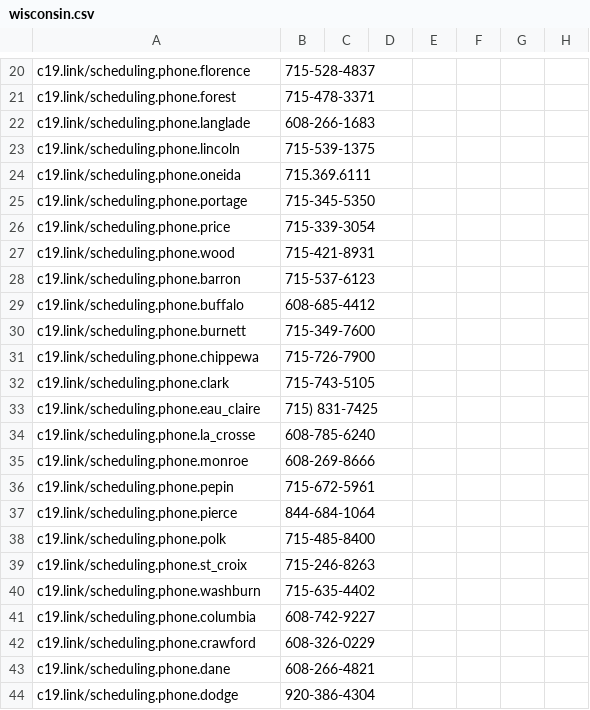
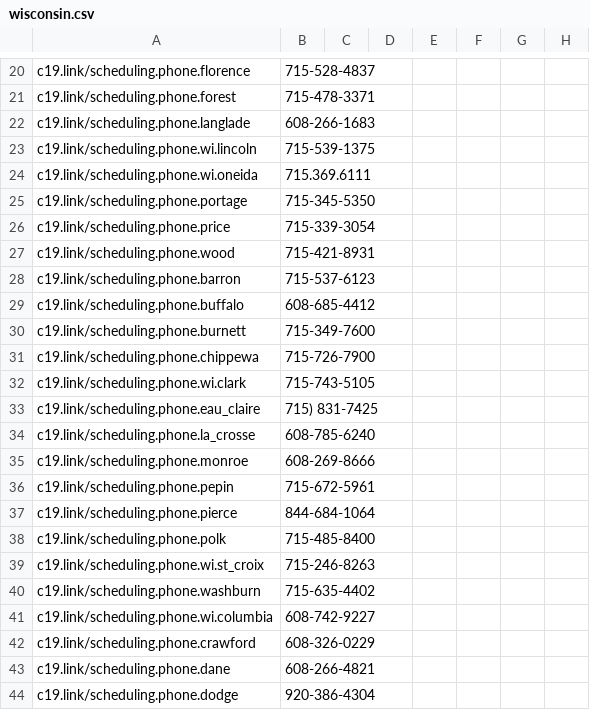
Before and after one commit to microsoft/covid-vaccine-bot, a CSV file: packages/plans/data/policies/wisconsin/wisconsin.csv, drawn as a sheet; only a part is shown, gaps mark what is left out; the diff names each change by its address in the sheet, - before the commit and + after, or states it on an @@ line.

```diff
--- a/packages/plans/data/policies/wisconsin/wisconsin.csv
+++ b/packages/plans/data/policies/wisconsin/wisconsin.csv
-A23: c19.link/scheduling.phone.lincoln
+A23: c19.link/scheduling.phone.wi.lincoln
-A24: c19.link/scheduling.phone.oneida
+A24: c19.link/scheduling.phone.wi.oneida
-A32: c19.link/scheduling.phone.clark
+A32: c19.link/scheduling.phone.wi.clark
-A39: c19.link/scheduling.phone.st_croix
+A39: c19.link/scheduling.phone.wi.st_croix
-A41: c19.link/scheduling.phone.columbia
+A41: c19.link/scheduling.phone.wi.columbia
```
Also changed, not shown: packages/plans/data/policies/idaho/idaho.csv, packages/plans/data/policies/nevada/nevada.csv, 19 other files.
